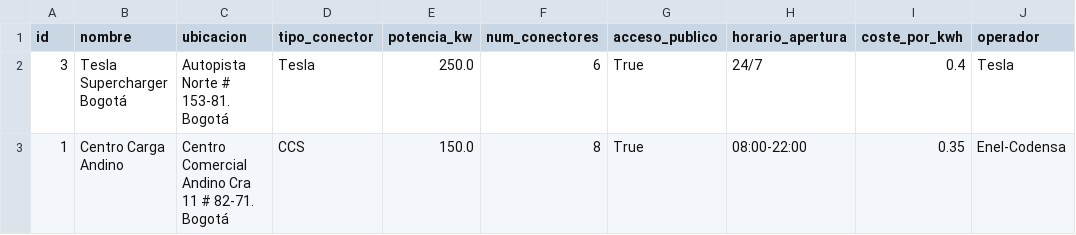
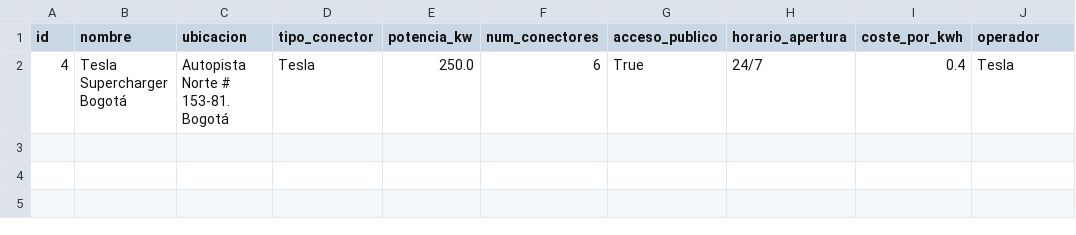
Before and after one commit to jhgar059/dev_electric_cars, a CSV file: eliminados/estaciones_eliminadas.csv, drawn as a sheet.

```diff
--- a/eliminados/estaciones_eliminadas.csv
+++ b/eliminados/estaciones_eliminadas.csv
@@ -1,3 +1,2 @@
 id,nombre,ubicacion,tipo_conector,potencia_kw,num_conectores,acceso_publico,horario_apertura,coste_por_kwh,operador
-3,Tesla Supercharger Bogotá,Autopista Norte # 153-81. Bogotá,Tesla,250.0,6,True,24/7,0.4,Tesla
-1,Centro Carga Andino,Centro Comercial Andino Cra 11 # 82-71. Bogotá,CCS,150.0,8,True,08:00-22:00,0.35,Enel-Codensa
+4,Tesla Supercharger Bogotá,Autopista Norte # 153-81. Bogotá,Tesla,250.0,6,True,24/7,0.4,Tesla
```
Also changed, not shown: datos/dificultad_carga.csv, datos/estaciones_carga.csv, 5 other files.
